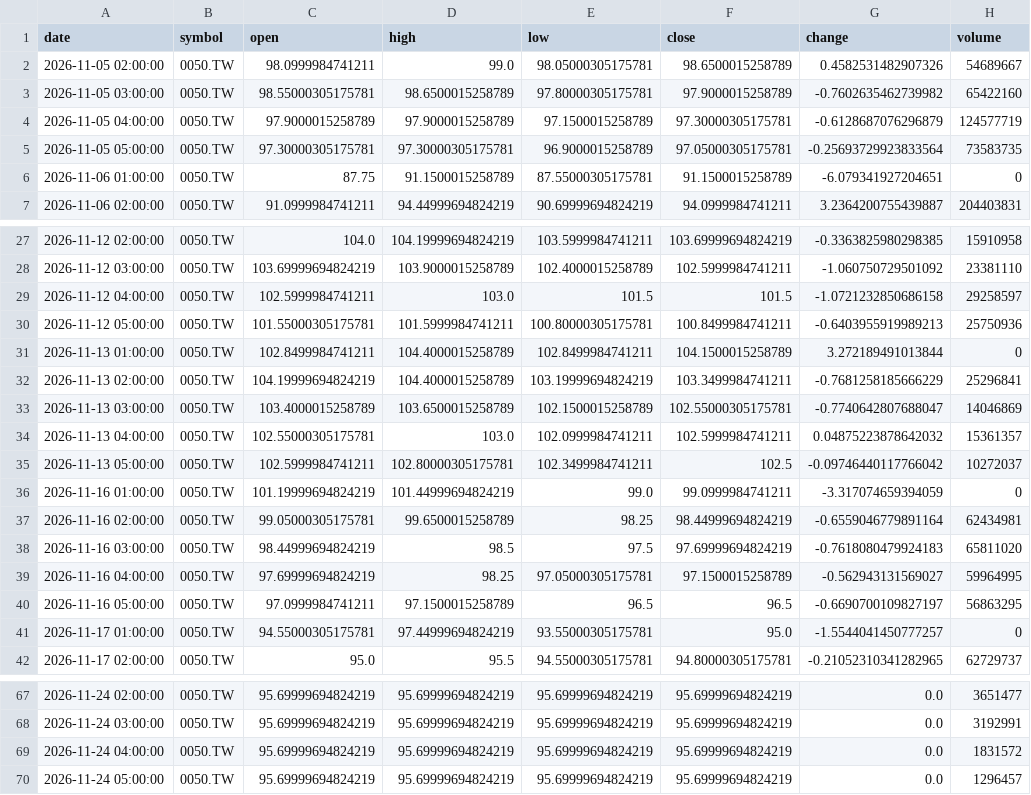
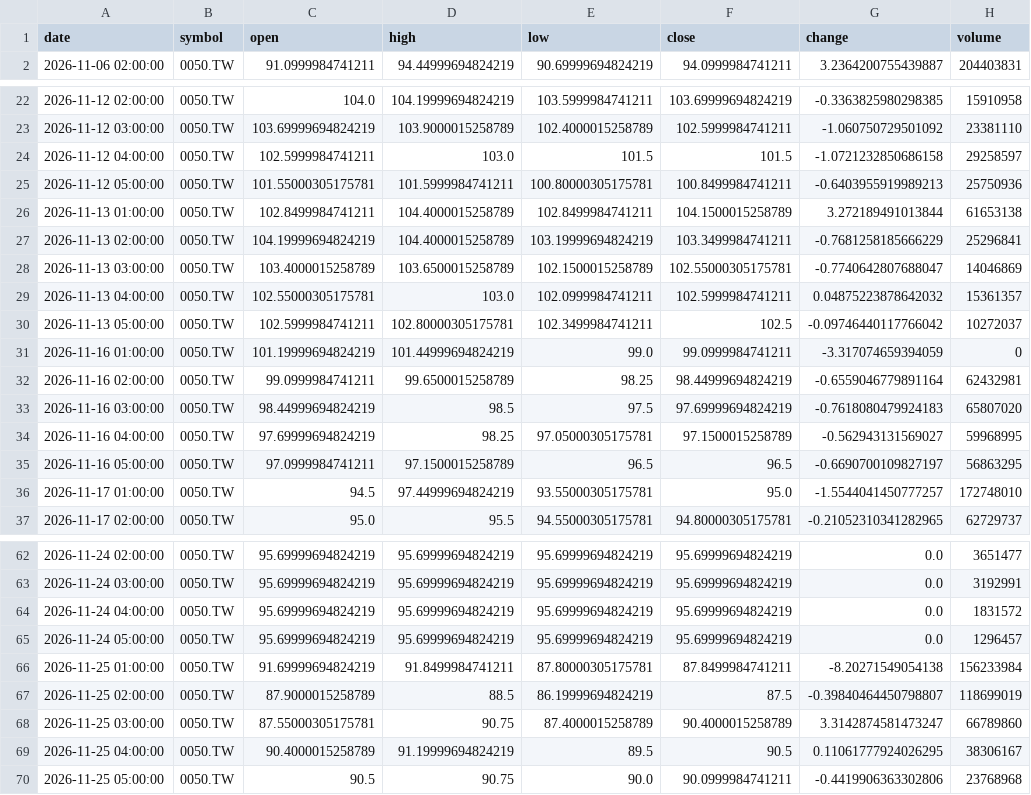
Before and after one commit to timhun/daily-podcast-stk, a CSV file: data/market/hourly_0050_TW.csv, drawn as a sheet; only a part is shown, gaps mark what is left out; the diff covers the shown part only.

```diff
--- a/data/market/hourly_0050_TW.csv
+++ b/data/market/hourly_0050_TW.csv
@@ -1,7 +1,2 @@
 date,symbol,open,high,low,close,change,volume
-2026-11-05 02:00:00,0050.TW,98.0999984741211,99.0,98.05000305175781,98.6500015258789,0.4582531482907326,54689667
-2026-11-05 03:00:00,0050.TW,98.55000305175781,98.6500015258789,97.80000305175781,97.9000015258789,-0.7602635462739982,65422160
-2026-11-05 04:00:00,0050.TW,97.9000015258789,97.9000015258789,97.1500015258789,97.30000305175781,-0.6128687076296879,124577719
-2026-11-05 05:00:00,0050.TW,97.30000305175781,97.30000305175781,96.9000015258789,97.05000305175781,-0.25693729923833564,73583735
-2026-11-06 01:00:00,0050.TW,87.75,91.1500015258789,87.55000305175781,91.1500015258789,-6.079341927204651,0
 2026-11-06 02:00:00,0050.TW,91.0999984741211,94.44999694824219,90.69999694824219,94.0999984741211,3.2364200755439887,204403831
@@ -30,3 +25,3 @@ date,symbol,open,high,low,close,change,volume
 2026-11-12 05:00:00,0050.TW,101.55000305175781,101.5999984741211,100.80000305175781,100.8499984741211,-0.6403955919989213,25750936
-2026-11-13 01:00:00,0050.TW,102.8499984741211,104.4000015258789,102.8499984741211,104.1500015258789,3.272189491013844,0
+2026-11-13 01:00:00,0050.TW,102.8499984741211,104.4000015258789,102.8499984741211,104.1500015258789,3.272189491013844,61653138
 2026-11-13 02:00:00,0050.TW,104.19999694824219,104.4000015258789,103.19999694824219,103.3499984741211,-0.7681258185666229,25296841
@@ -36,7 +31,7 @@ date,symbol,open,high,low,close,change,volume
 2026-11-16 01:00:00,0050.TW,101.19999694824219,101.44999694824219,99.0,99.0999984741211,-3.317074659394059,0
-2026-11-16 02:00:00,0050.TW,99.05000305175781,99.6500015258789,98.25,98.44999694824219,-0.6559046779891164,62434981
-2026-11-16 03:00:00,0050.TW,98.44999694824219,98.5,97.5,97.69999694824219,-0.7618080479924183,65811020
-2026-11-16 04:00:00,0050.TW,97.69999694824219,98.25,97.05000305175781,97.1500015258789,-0.562943131569027,59964995
+2026-11-16 02:00:00,0050.TW,99.0999984741211,99.6500015258789,98.25,98.44999694824219,-0.6559046779891164,62432981
+2026-11-16 03:00:00,0050.TW,98.44999694824219,98.5,97.5,97.69999694824219,-0.7618080479924183,65807020
+2026-11-16 04:00:00,0050.TW,97.69999694824219,98.25,97.05000305175781,97.1500015258789,-0.562943131569027,59968995
 2026-11-16 05:00:00,0050.TW,97.0999984741211,97.1500015258789,96.5,96.5,-0.6690700109827197,56863295
-2026-11-17 01:00:00,0050.TW,94.55000305175781,97.44999694824219,93.55000305175781,95.0,-1.5544041450777257,0
+2026-11-17 01:00:00,0050.TW,94.5,97.44999694824219,93.55000305175781,95.0,-1.5544041450777257,172748010
 2026-11-17 02:00:00,0050.TW,95.0,95.5,94.55000305175781,94.80000305175781,-0.21052310341282965,62729737
@@ -70 +65,6 @@ date,symbol,open,high,low,close,change,volume
 2026-11-24 05:00:00,0050.TW,95.69999694824219,95.69999694824219,95.69999694824219,95.69999694824219,0.0,1296457
+2026-11-25 01:00:00,0050.TW,91.69999694824219,91.8499984741211,87.80000305175781,87.8499984741211,-8.20271549054138,156233984
+2026-11-25 02:00:00,0050.TW,87.9000015258789,88.5,86.19999694824219,87.5,-0.39840464450798807,118699019
+2026-11-25 03:00:00,0050.TW,87.55000305175781,90.75,87.4000015258789,90.4000015258789,3.3142874581473247,66789860
+2026-11-25 04:00:00,0050.TW,90.4000015258789,91.19999694824219,89.5,90.5,0.11061777924026295,38306167
+2026-11-25 05:00:00,0050.TW,90.5,90.75,90.0,90.0999984741211,-0.4419906363302806,23768968
```
Also changed, not shown: 8 edited cells elsewhere in this file, data/market/daily_0050_TW.csv, data/market/daily_2330_TW.csv, 9 other files.
